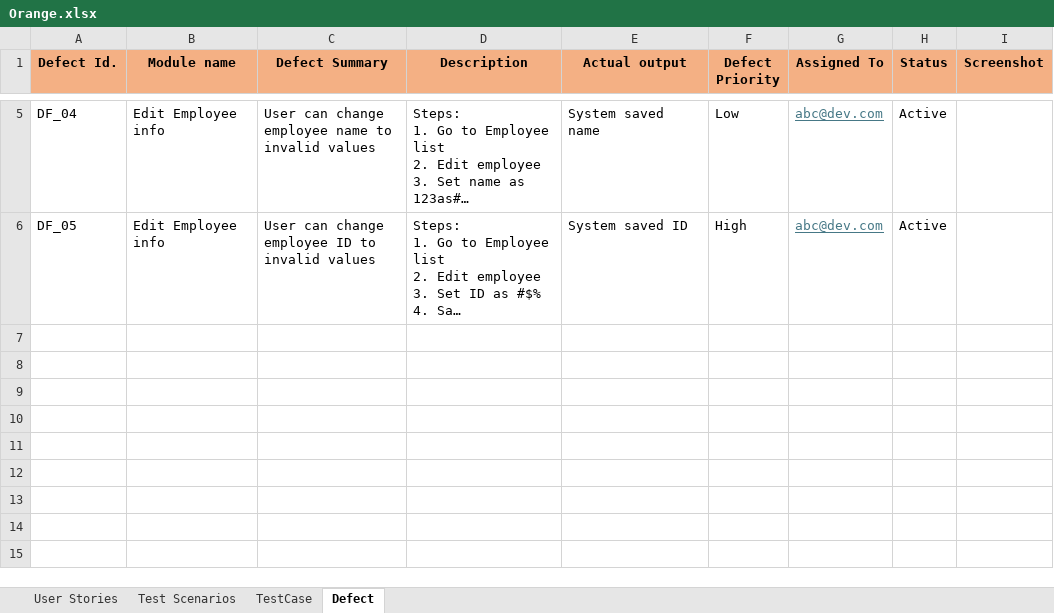
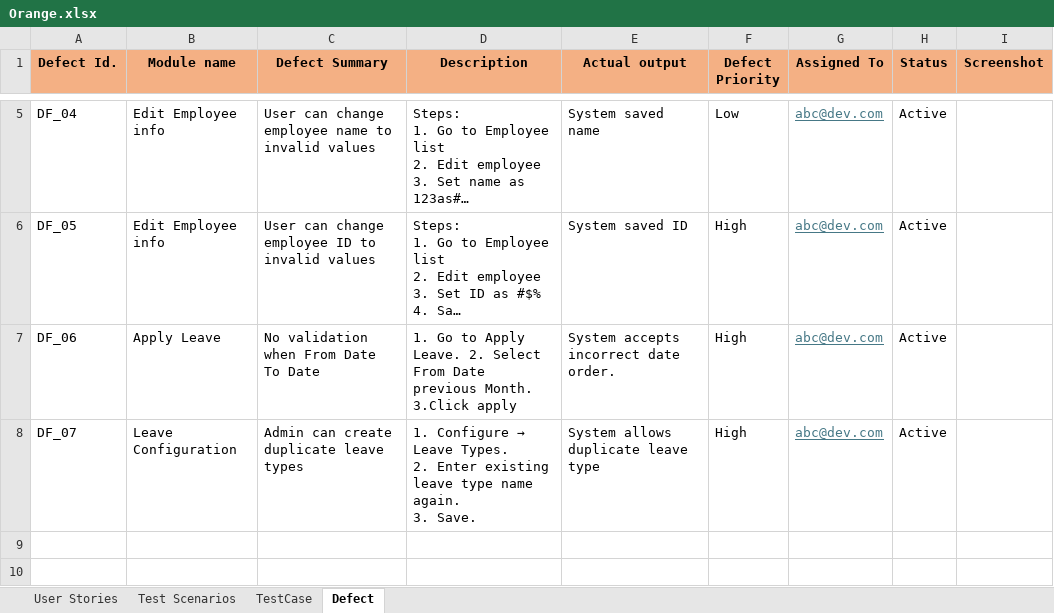
Before and after one commit to Emil-Antony/OrangeHRMS, an Excel workbook: Orange.xlsx, sheet Defect, drawn as a sheet; only a part is shown, gaps mark what is left out; the shorter side is filled out with more unchanged rows; long unchanged cells end in …; values as stored, in another font and other column widths than the file's, no borders; charts and pictures not drawn; ↵ is a line break in a cell; the diff names each change by its address in the sheet, - before the commit and + after, or states it on an @@ line.

Commit message:
Add files via upload

```diff
--- a/Orange.xlsx (sheet Defect)
+++ b/Orange.xlsx (sheet Defect)
-row 7: (empty)
+row 7: DF_06 | Apply Leave | No validation when From Date To Date | 1. Go to Apply Leave. 2. Select From Date previous Month. 3.Click apply | System accepts incorrect date order. | High | abc@dev.com | Active
-row 8: (empty)
+row 8: DF_07 | Leave Configuration | Admin can create duplicate leave types | 1. Configure → Leave Types. ↵ 2. Enter existing leave type name again. ↵ 3. Save. | System allows duplicate leave type | High | abc@dev.com | Active
```
Also changed, not shown: charts or pictures.
